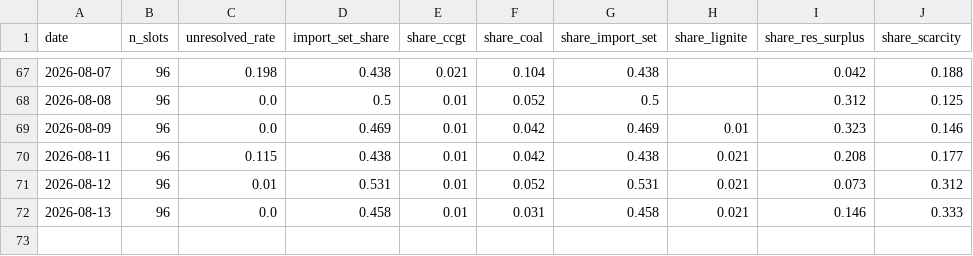
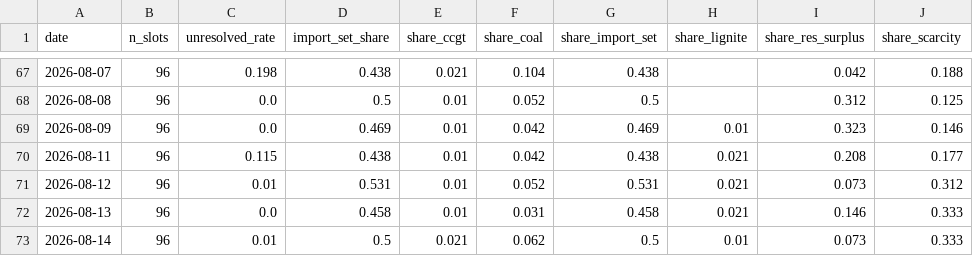
Before and after one commit to satoa0316/eu-power-data, a CSV file: data/mart/daily_shares_DE_LU.csv, drawn as a sheet; only a part is shown, gaps mark what is left out; the diff names each change by its address in the sheet, - before the commit and + after, or states it on an @@ line.

```diff
--- a/data/mart/daily_shares_DE_LU.csv
+++ b/data/mart/daily_shares_DE_LU.csv
+row 73: 2026-08-14 | 96 | 0.01 | 0.5 | 0.021 | 0.062 | 0.5 | 0.01 | 0.073 | 0.333
```
Also changed, not shown: data/mart/daily_shares_GB.csv, data/mart/labels_GB.csv, 4 other files.
